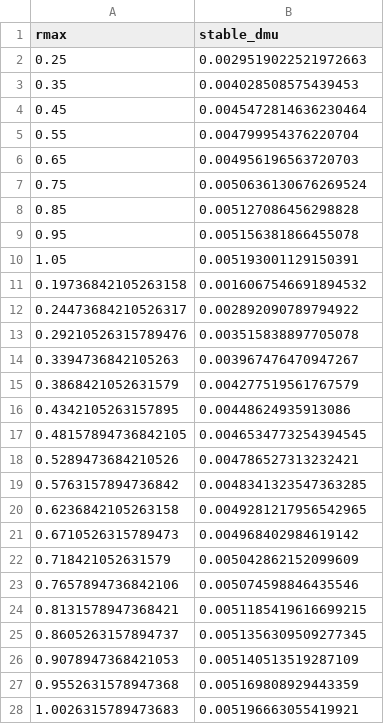
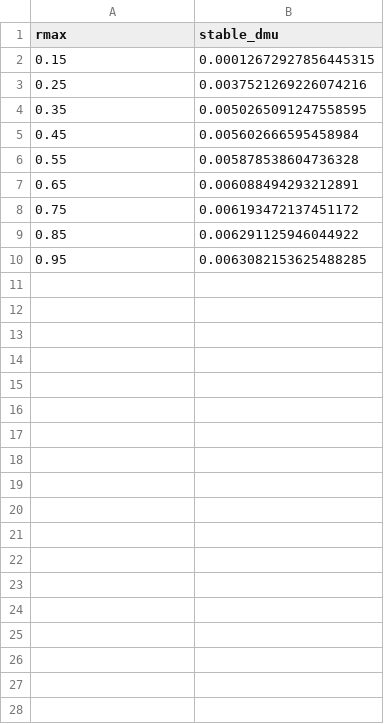
Before and after one commit to francescozambelli/CancerEvo, a CSV file: outputs/results/stability_results_solid.csv, drawn as a sheet; only a part is shown; the diff covers the shown part only.

Commit message:
refactor: consolidate liquid stationary analysis tools and add stability sweep and intervention plotting scripts

```diff
--- a/outputs/results/stability_results_solid.csv
+++ b/outputs/results/stability_results_solid.csv
@@ -1,28 +1,10 @@
 rmax,stable_dmu
-0.25,0.0029519022521972663
-0.35,0.004028508575439453
-0.45,0.0045472814636230464
-0.55,0.004799954376220704
-0.65,0.004956196563720703
-0.75,0.0050636130676269524
-0.85,0.005127086456298828
-0.95,0.005156381866455078
-1.05,0.005193001129150391
-0.19736842105263158,0.0016067546691894532
-0.24473684210526317,0.002892090789794922
-0.29210526315789476,0.003515838897705078
-0.3394736842105263,0.003967476470947267
-0.3868421052631579,0.004277519561767579
-0.4342105263157895,0.00448624935913086
-0.48157894736842105,0.0046534773254394545
-0.5289473684210526,0.004786527313232421
-0.5763157894736842,0.0048341323547363285
-0.6236842105263158,0.0049281217956542965
-0.6710526315789473,0.004968402984619142
-0.718421052631579,0.005042862152099609
-0.7657894736842106,0.005074598846435546
-0.8131578947368421,0.0051185419616699215
-0.8605263157894737,0.0051356309509277345
-0.9078947368421053,0.005140513519287109
-0.9552631578947368,0.005169808929443359
-1.0026315789473683,0.005196663055419921
+0.15,0.00012672927856445315
+0.25,0.0037521269226074216
+0.35,0.0050265091247558595
+0.45,0.005602666595458984
+0.55,0.005878538604736328
+0.65,0.006088494293212891
+0.75,0.006193472137451172
+0.85,0.006291125946044922
+0.95,0.0063082153625488285
```
Also changed, not shown: 48 removed rows elsewhere in this file, 24 other files.
